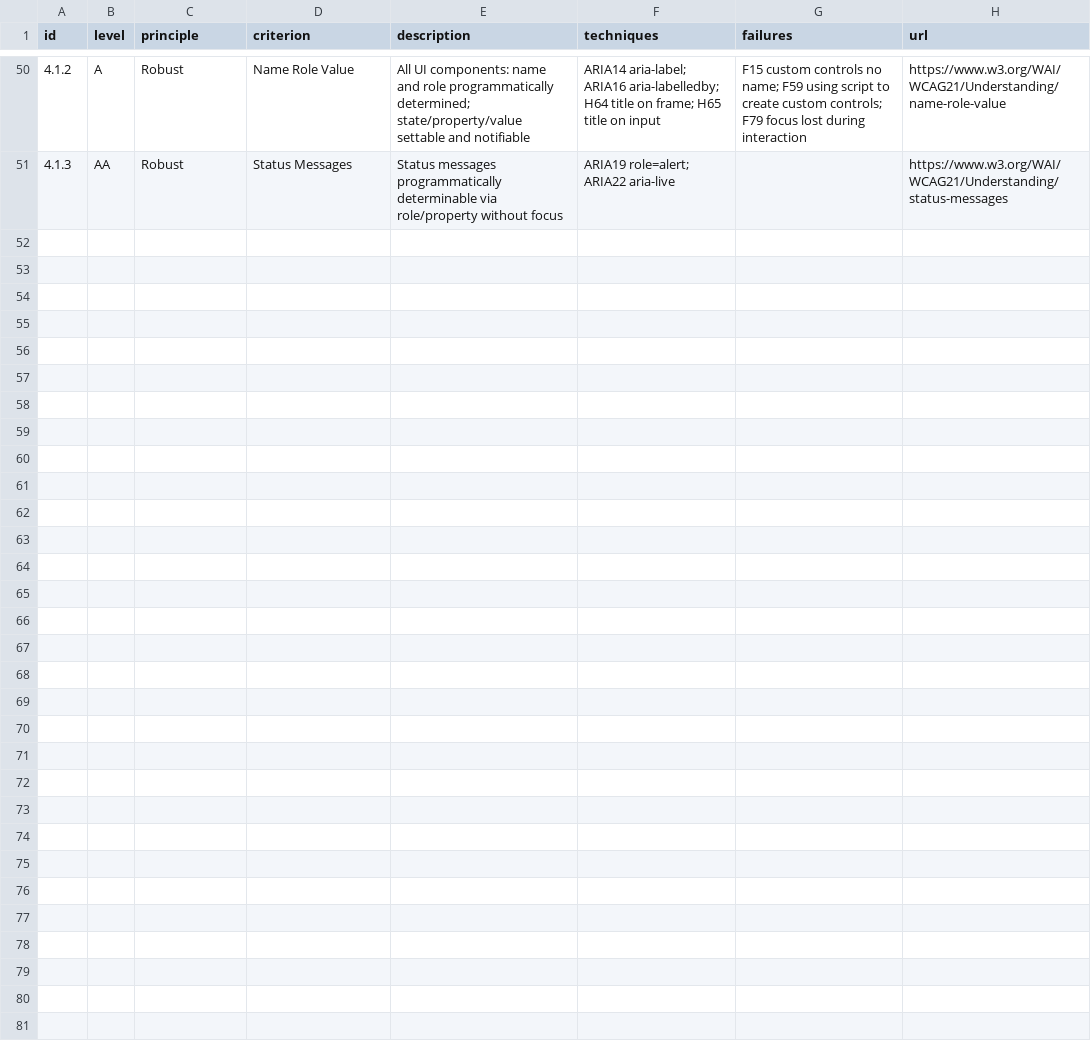
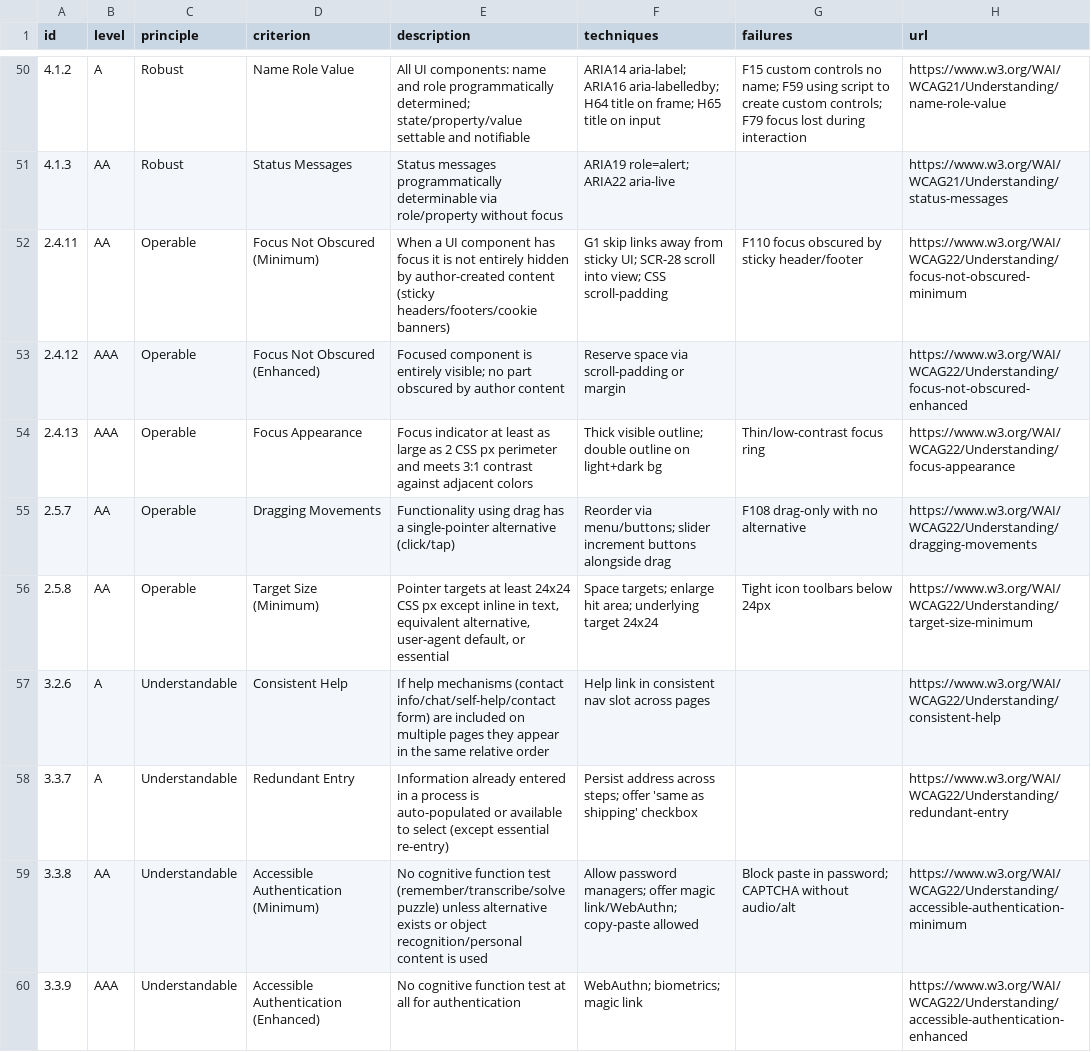
Before and after one commit to mrKanoh/claude-wcag-accessibility-skill, a CSV file: data/wcag-criteria.csv, drawn as a sheet; only a part is shown, gaps mark what is left out.

```diff
--- a/data/wcag-criteria.csv
+++ b/data/wcag-criteria.csv
@@ -51 +51,10 @@ id,level,principle,criterion,description,techniques,failures,url
 4.1.3,AA,Robust,Status Messages,"Status messages programmatically determinable via role/property without focus","ARIA19 role=alert; ARIA22 aria-live","",https://www.w3.org/WAI/WCAG21/Understanding/status-messages
+2.4.11,AA,Operable,Focus Not Obscured (Minimum),"When a UI component has focus it is not entirely hidden by author-created content (sticky headers/footers/cookie banners)","G1 skip links away from sticky UI; SCR-28 scroll into view; CSS scroll-padding","F110 focus obscured by sticky header/footer",https://www.w3.org/WAI/WCAG22/Understanding/focus-not-obscured-minimum
+2.4.12,AAA,Operable,Focus Not Obscured (Enhanced),"Focused component is entirely visible; no part obscured by author content","Reserve space via scroll-padding or margin","",https://www.w3.org/WAI/WCAG22/Understanding/focus-not-obscured-enhanced
+2.4.13,AAA,Operable,Focus Appearance,"Focus indicator at least as large as 2 CSS px perimeter and meets 3:1 contrast against adjacent colors","Thick visible outline; double outline on light+dark bg","Thin/low-contrast focus ring",https://www.w3.org/WAI/WCAG22/Understanding/focus-appearance
+2.5.7,AA,Operable,Dragging Movements,"Functionality using drag has a single-pointer alternative (click/tap)","Reorder via menu/buttons; slider increment buttons alongside drag","F108 drag-only with no alternative",https://www.w3.org/WAI/WCAG22/Understanding/dragging-movements
+2.5.8,AA,Operable,Target Size (Minimum),"Pointer targets at least 24x24 CSS px except inline in text, equivalent alternative, user-agent default, or essential","Space targets; enlarge hit area; underlying target 24x24","Tight icon toolbars below 24px",https://www.w3.org/WAI/WCAG22/Understanding/target-size-minimum
+3.2.6,A,Understandable,Consistent Help,"If help mechanisms (contact info/chat/self-help/contact form) are included on multiple pages they appear in the same relative order","Help link in consistent nav slot across pages","",https://www.w3.org/WAI/WCAG22/Understanding/consistent-help
+3.3.7,A,Understandable,Redundant Entry,"Information already entered in a process is auto-populated or available to select (except essential re-entry)","Persist address across steps; offer 'same as shipping' checkbox","",https://www.w3.org/WAI/WCAG22/Understanding/redundant-entry
+3.3.8,AA,Understandable,Accessible Authentication (Minimum),"No cognitive function test (remember/transcribe/solve puzzle) unless alternative exists or object recognition/personal content is used","Allow password managers; offer magic link/WebAuthn; copy-paste allowed","Block paste in password; CAPTCHA without audio/alt",https://www.w3.org/WAI/WCAG22/Understanding/accessible-authentication-minimum
+3.3.9,AAA,Understandable,Accessible Authentication (Enhanced),"No cognitive function test at all for authentication","WebAuthn; biometrics; magic link","",https://www.w3.org/WAI/WCAG22/Understanding/accessible-authentication-enhanced
```
Also changed, not shown: 19 other files.
